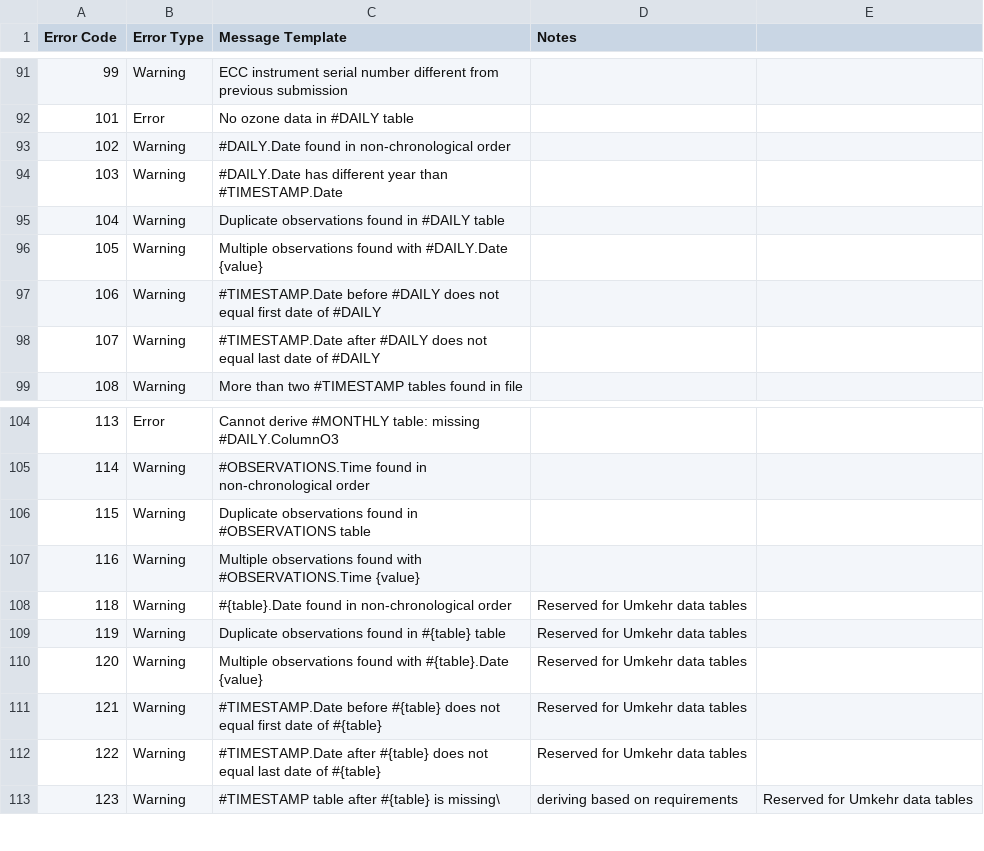
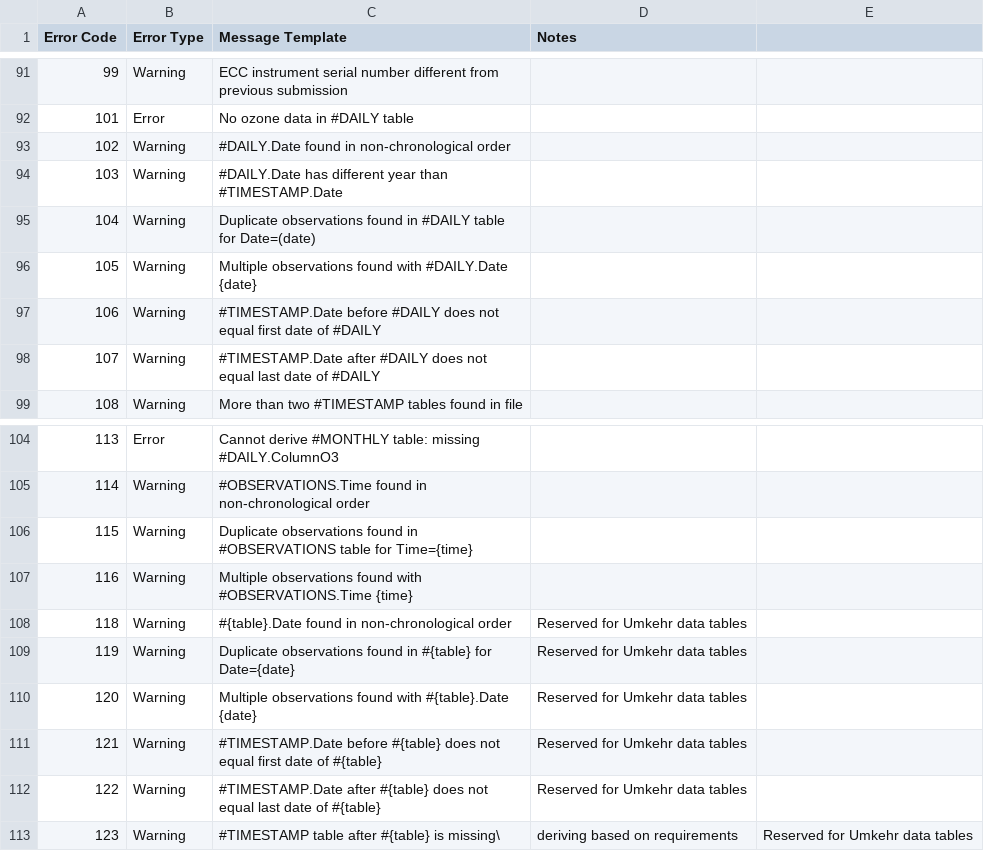
Before and after one commit to woudc/woudc-data-registry, a CSV file: data/migrate/errors-backfilling.csv, drawn as a sheet; only a part is shown, gaps mark what is left out.

Commit message:
fixed errors in errors-backfilling so setup.py test passes

```diff
--- a/data/migrate/errors-backfilling.csv
+++ b/data/migrate/errors-backfilling.csv
@@ -94,4 +94,4 @@ Error Code,Error Type,Message Template,Notes
 103,Warning,#DAILY.Date has different year than #TIMESTAMP.Date
-104,Warning,Duplicate observations found in #DAILY table
-105,Warning,Multiple observations found with #DAILY.Date {value}
+104,Warning,Duplicate observations found in #DAILY table for Date=(date)
+105,Warning,Multiple observations found with #DAILY.Date {date}
 106,Warning,#TIMESTAMP.Date before #DAILY does not equal first date of #DAILY
@@ -105,7 +105,7 @@ Error Code,Error Type,Message Template,Notes
 114,Warning,#OBSERVATIONS.Time found in non-chronological order
-115,Warning,Duplicate observations found in #OBSERVATIONS table
-116,Warning,Multiple observations found with #OBSERVATIONS.Time {value}
+115,Warning,Duplicate observations found in #OBSERVATIONS table for Time={time}
+116,Warning,Multiple observations found with #OBSERVATIONS.Time {time}
 118,Warning,#{table}.Date found in non-chronological order,Reserved for Umkehr data tables
-119,Warning,Duplicate observations found in #{table} table,Reserved for Umkehr data tables
-120,Warning,Multiple observations found with #{table}.Date {value},Reserved for Umkehr data tables
+119,Warning,Duplicate observations found in #{table} for Date={date},Reserved for Umkehr data tables
+120,Warning,Multiple observations found with #{table}.Date {date},Reserved for Umkehr data tables
 121,Warning,#TIMESTAMP.Date before #{table} does not equal first date of #{table},Reserved for Umkehr data tables
```
